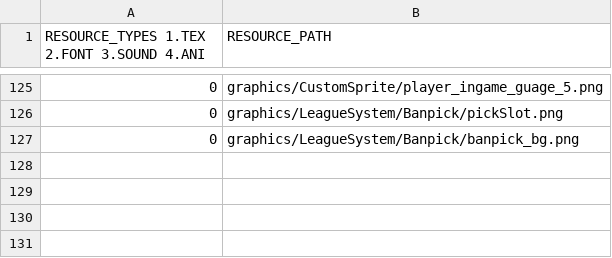
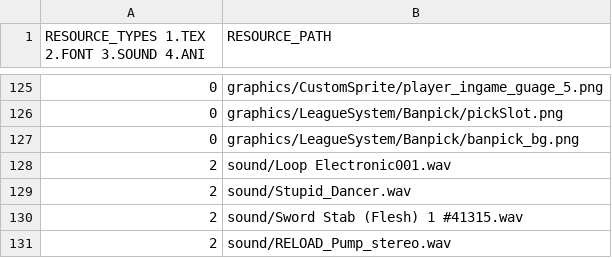
Before and after one commit to Crecrepher/Teamfight_manager, a CSV file: Teamfight_manager-bin/tables/GameResourceList.csv, drawn as a sheet; only a part is shown, gaps mark what is left out; the diff names each change by its address in the sheet, - before the commit and + after, or states it on an @@ line.

```diff
--- a/Teamfight_manager-bin/tables/GameResourceList.csv
+++ b/Teamfight_manager-bin/tables/GameResourceList.csv
+row 128: 2 | sound/Loop Electronic001.wav
+row 129: 2 | sound/Stupid_Dancer.wav
+row 130: 2 | sound/Sword Stab (Flesh) 1 #41315.wav
+row 131: 2 | sound/RELOAD_Pump_stereo.wav
```
Also changed, not shown: Teamfight_manager-bin/tables/HomeResourceList.csv, Teamfight_manager-bin/tables/TitleResourceList.csv, 4 other files.
